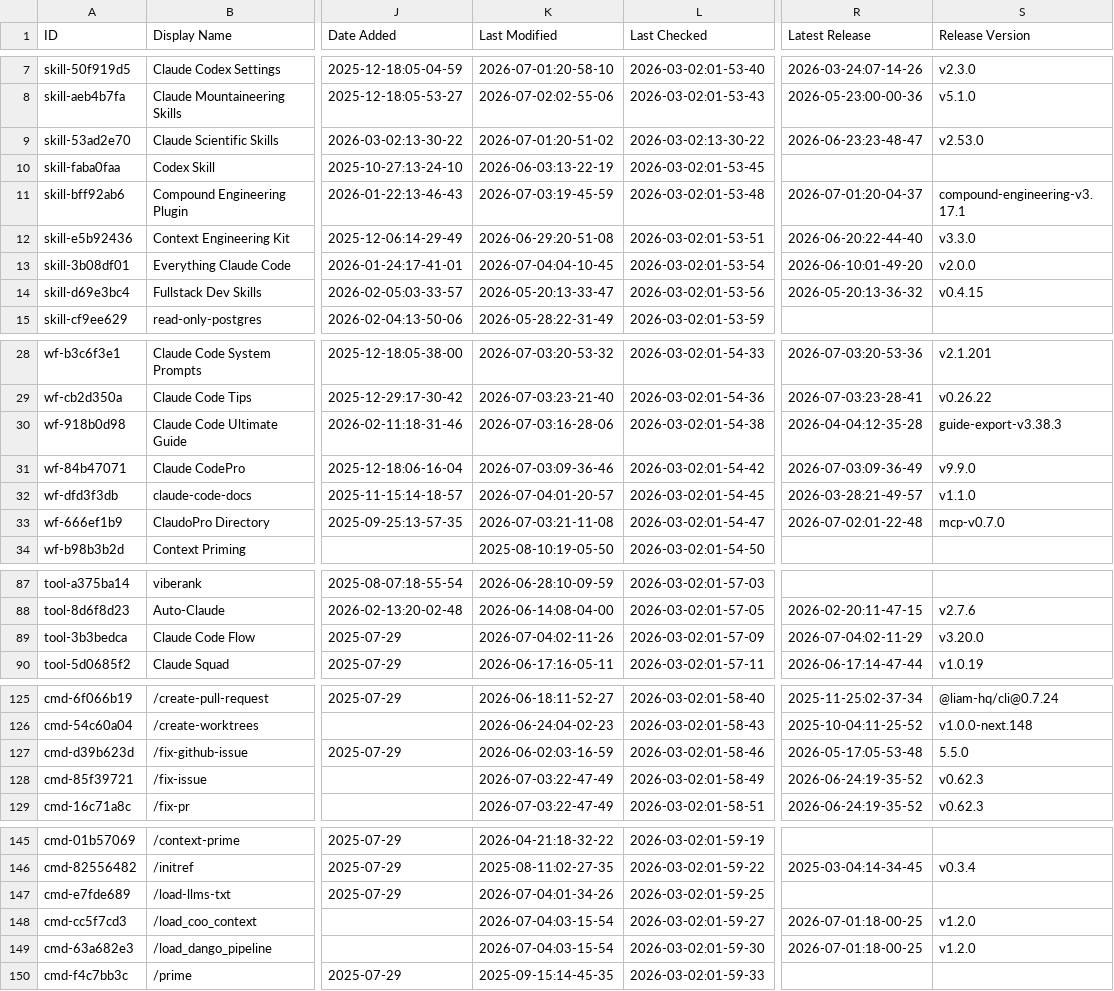
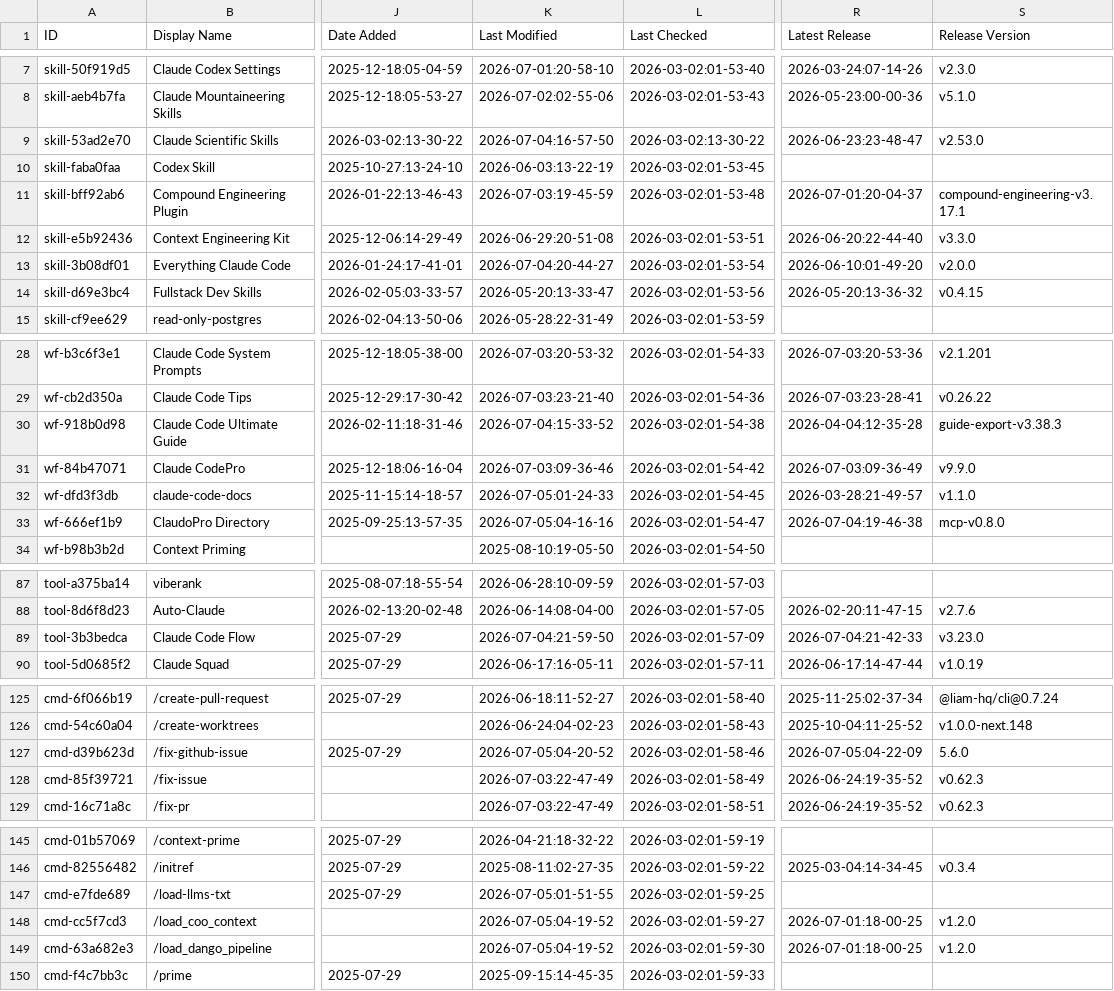
Before and after one commit to m4ndolore/awesome-claude-code, a CSV file: THE_RESOURCES_TABLE.csv, drawn as a sheet; only a part is shown, gaps mark what is left out; the diff covers the shown part only; the diff names each change by its address in the sheet, - before the commit and + after, or states it on an @@ line.

```diff
--- a/THE_RESOURCES_TABLE.csv
+++ b/THE_RESOURCES_TABLE.csv
-K9 (Last Modified): 2026-07-01:20-51-02
+K9 (Last Modified): 2026-07-04:16-57-50
-K13 (Last Modified): 2026-07-04:04-10-45
+K13 (Last Modified): 2026-07-04:20-44-27
-K30 (Last Modified): 2026-07-03:16-28-06
+K30 (Last Modified): 2026-07-04:15-33-52
-K32 (Last Modified): 2026-07-04:01-20-57
+K32 (Last Modified): 2026-07-05:01-24-33
-K33 (Last Modified): 2026-07-03:21-11-08
+K33 (Last Modified): 2026-07-05:04-16-16
-R33 (Latest Release): 2026-07-02:01-22-48
+R33 (Latest Release): 2026-07-04:19-46-38
-S33 (Release Version): mcp-v0.7.0
+S33 (Release Version): mcp-v0.8.0
-K89 (Last Modified): 2026-07-04:02-11-26
+K89 (Last Modified): 2026-07-04:21-59-50
-R89 (Latest Release): 2026-07-04:02-11-29
+R89 (Latest Release): 2026-07-04:21-42-33
-S89 (Release Version): v3.20.0
+S89 (Release Version): v3.23.0
-K127 (Last Modified): 2026-06-02:03-16-59
+K127 (Last Modified): 2026-07-05:04-20-52
-R127 (Latest Release): 2026-05-17:05-53-48
+R127 (Latest Release): 2026-07-05:04-22-09
-S127 (Release Version): 5.5.0
+S127 (Release Version): 5.6.0
-K147 (Last Modified): 2026-07-04:01-34-26
+K147 (Last Modified): 2026-07-05:01-51-55
-K148:K149 (Last Modified): 2026-07-04:03-15-54
+K148:K149 (Last Modified): 2026-07-05:04-19-52
```
Also changed, not shown: 10 edited cells elsewhere in this file.
